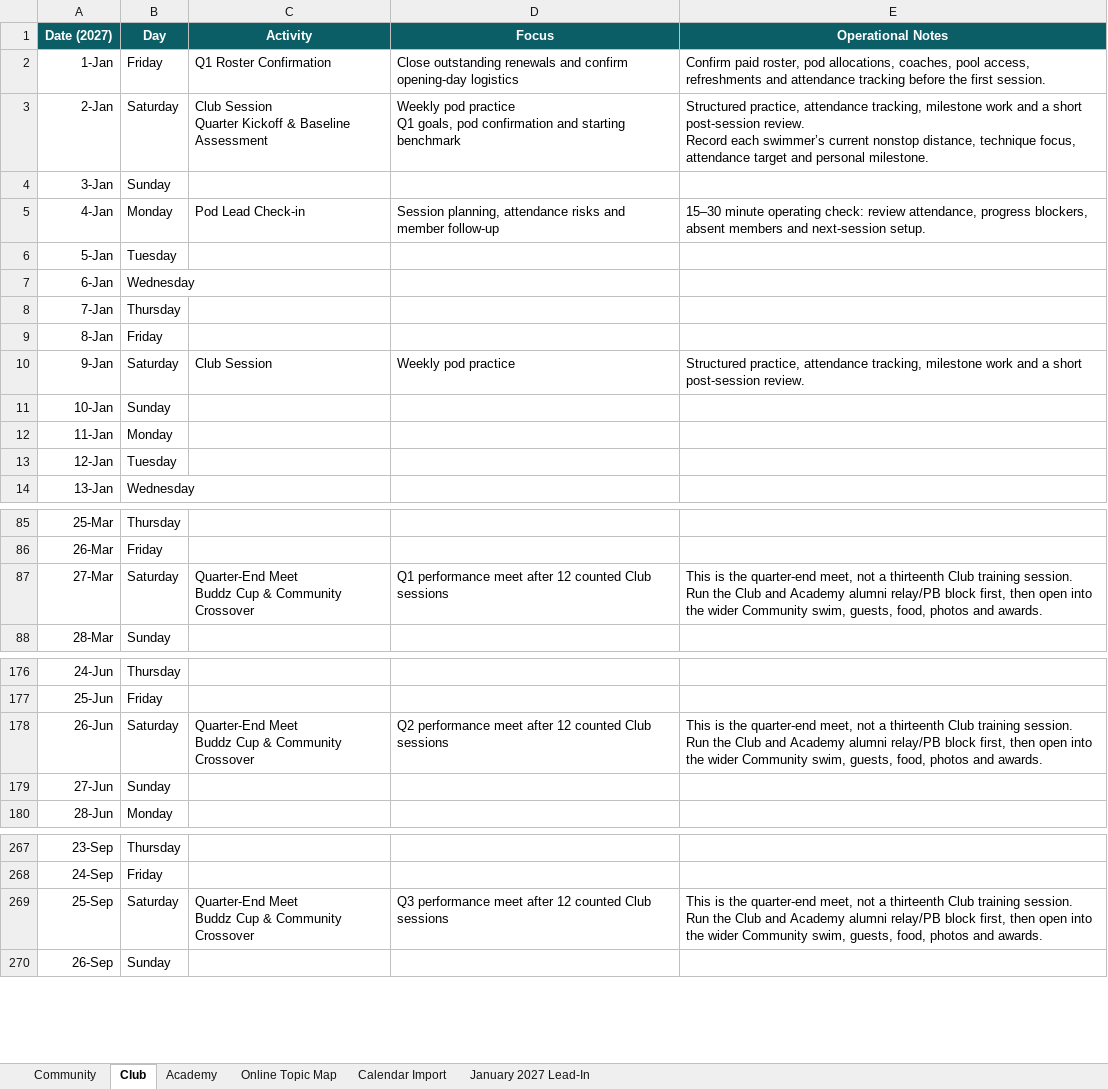
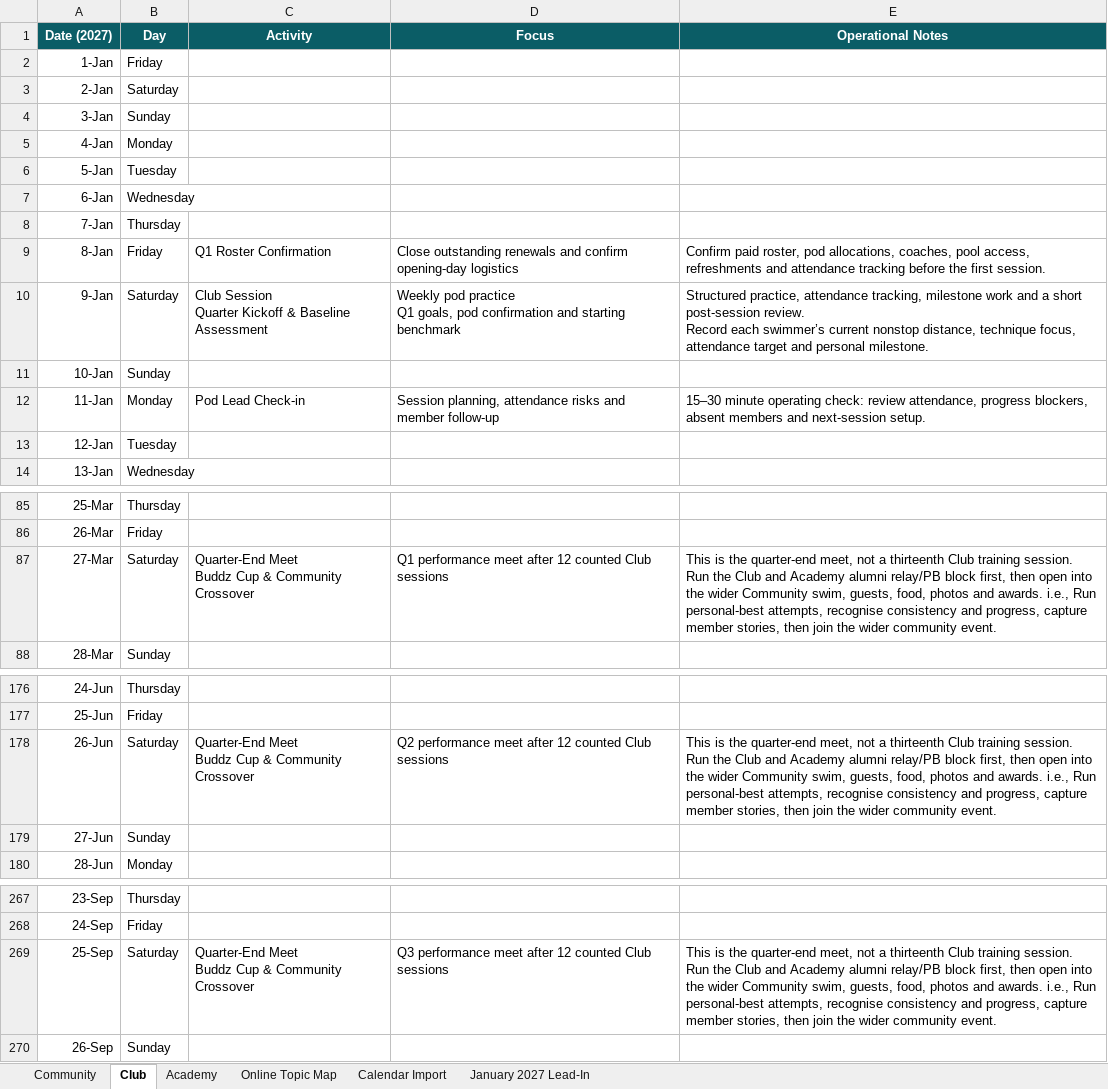
Before and after one commit to Ugo5738/swimbuddz-docs, an Excel workbook: outputs/2027-calendar/SwimBuddz_2027_Annual_Calendar_Final.xlsx, sheet Club, drawn as a sheet; only a part is shown, gaps mark what is left out; values as stored, in another font and other column widths than the file's, no borders; conditional formats not drawn; ↵ is a line break in a cell; the diff names each change by its address in the sheet, - before the commit and + after, or states it on an @@ line.

```diff
--- a/outputs/2027-calendar/SwimBuddz_2027_Annual_Calendar_Final.xlsx (sheet Club)
+++ b/outputs/2027-calendar/SwimBuddz_2027_Annual_Calendar_Final.xlsx (sheet Club)
-C2 (Activity): Q1 Roster Confirmation
+C2 (Activity): (empty)
-D2 (Focus): Close outstanding renewals and confirm opening-day logistics
+D2 (Focus): (empty)
-E2 (Operational Notes): Confirm paid roster, pod allocations, coaches, pool access, refreshments and attendance tracking before the first session.
+E2 (Operational Notes): (empty)
-C3 (Activity): Club Session ↵ Quarter Kickoff & Baseline Assessment
+C3 (Activity): (empty)
-D3 (Focus): Weekly pod practice ↵ Q1 goals, pod confirmation and starting benchmark
+D3 (Focus): (empty)
-E3 (Operational Notes): Structured practice, attendance tracking, milestone work and a short post-session review. ↵ Record each swimmer’s current nonstop distance, technique focus, attendance target and personal milestone.
+E3 (Operational Notes): (empty)
-C5 (Activity): Pod Lead Check-in
+C5 (Activity): (empty)
-D5 (Focus): Session planning, attendance risks and member follow-up
+D5 (Focus): (empty)
-E5 (Operational Notes): 15–30 minute operating check: review attendance, progress blockers, absent members and next-session setup.
+E5 (Operational Notes): (empty)
-C9 (Activity): (empty)
+C9 (Activity): Q1 Roster Confirmation
-D9 (Focus): (empty)
+D9 (Focus): Close outstanding renewals and confirm opening-day logistics
-E9 (Operational Notes): (empty)
+E9 (Operational Notes): Confirm paid roster, pod allocations, coaches, pool access, refreshments and attendance tracking before the first session.
-C10 (Activity): Club Session
+C10 (Activity): Club Session ↵ Quarter Kickoff & Baseline Assessment
-D10 (Focus): Weekly pod practice
+D10 (Focus): Weekly pod practice ↵ Q1 goals, pod confirmation and starting benchmark
-E10 (Operational Notes): …post-session review.
+E10 (Operational Notes): …post-session review. ↵ Record each swimmer’s current nonstop distance, technique focus, attendance target and personal milestone.
-C12 (Activity): (empty)
+C12 (Activity): Pod Lead Check-in
-D12 (Focus): (empty)
+D12 (Focus): Session planning, attendance risks and member follow-up
-E12 (Operational Notes): (empty)
+E12 (Operational Notes): 15–30 minute operating check: review attendance, progress blockers, absent members and next-session setup.
-E87 (Operational Notes): …and awards.
+E87 (Operational Notes): …and awards. i.e., Run personal-best attempts, recognise consistency and progress, capture member stories, then join the wider community event.
-E178 (Operational Notes): …and awards.
+E178 (Operational Notes): …and awards. i.e., Run personal-best attempts, recognise consistency and progress, capture member stories, then join the wider community event.
-E269 (Operational Notes): …and awards.
+E269 (Operational Notes): …and awards. i.e., Run personal-best attempts, recognise consistency and progress, capture member stories, then join the wider community event.
```
Also changed, not shown: sheet Community, outputs/2027-calendar/SwimBuddz_2027_Annual_Calendar_Reviewed.xlsx, 1 other file.
